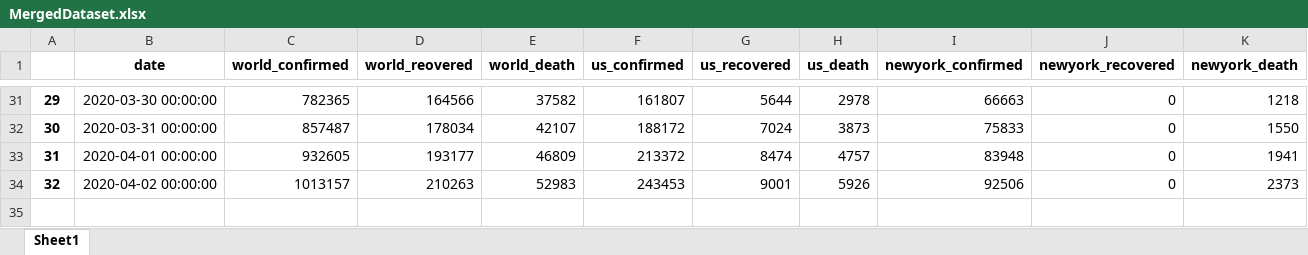
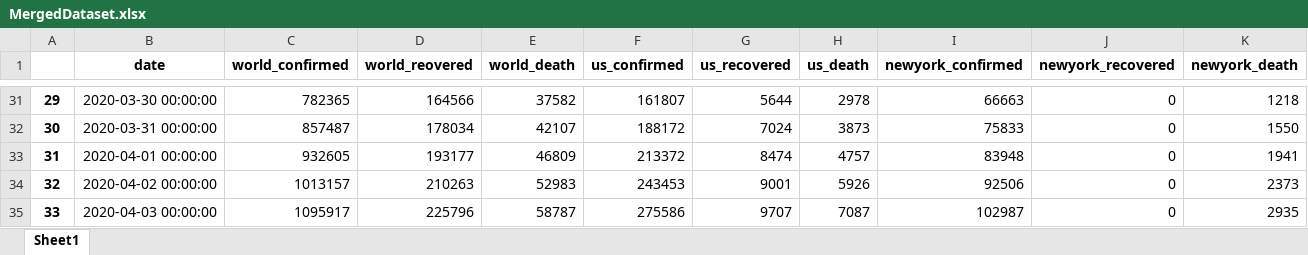
Before and after one commit to htphilipp/TompkinsCountyHealthDepartment_covid-19_timeseries, an Excel workbook: MergedDataset.xlsx, sheet Sheet1, drawn as a sheet; only a part is shown, gaps mark what is left out; values as stored, in another font and other column widths than the file's, no borders; rows hold the shown columns only; the diff names each change by its address in the sheet, - before the commit and + after, or states it on an @@ line.

Commit message:
update with yesterdays data

```diff
--- a/MergedDataset.xlsx (sheet Sheet1)
+++ b/MergedDataset.xlsx (sheet Sheet1)
+row 35: 33 | 2020-04-03 00:00:00 | 1095917 | 225796 | 58787 | 275586 | 9707 | 7087 | 102987 | 0 | 2935
```
Also changed, not shown: TompkinsCountyHealthDepartmentCovid19TimeSeries.xlsx, 3 other files.
